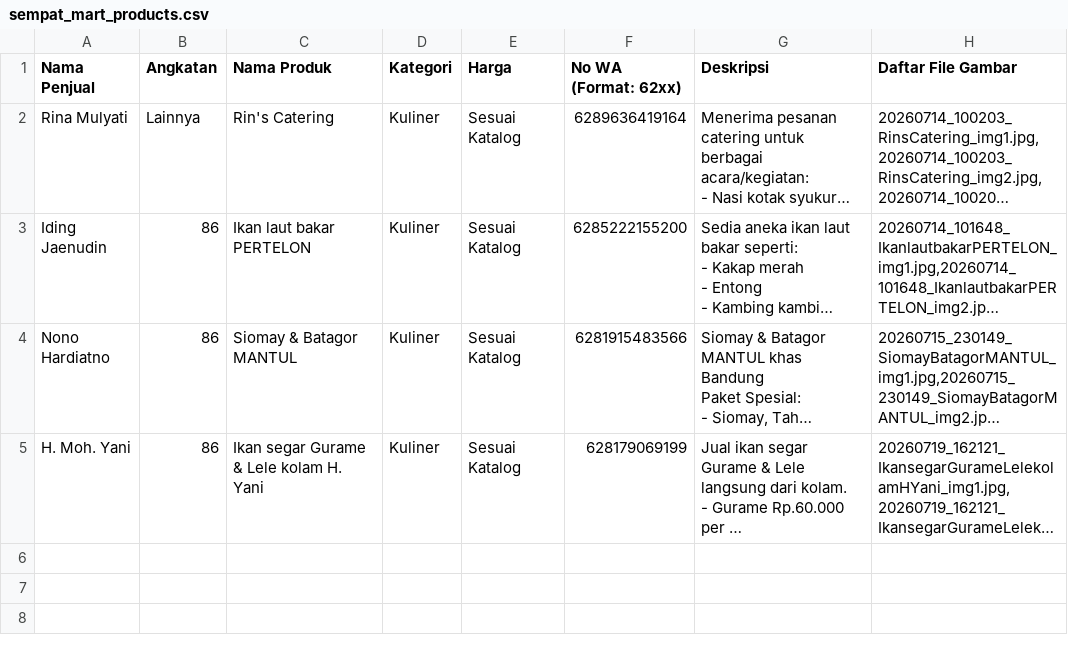
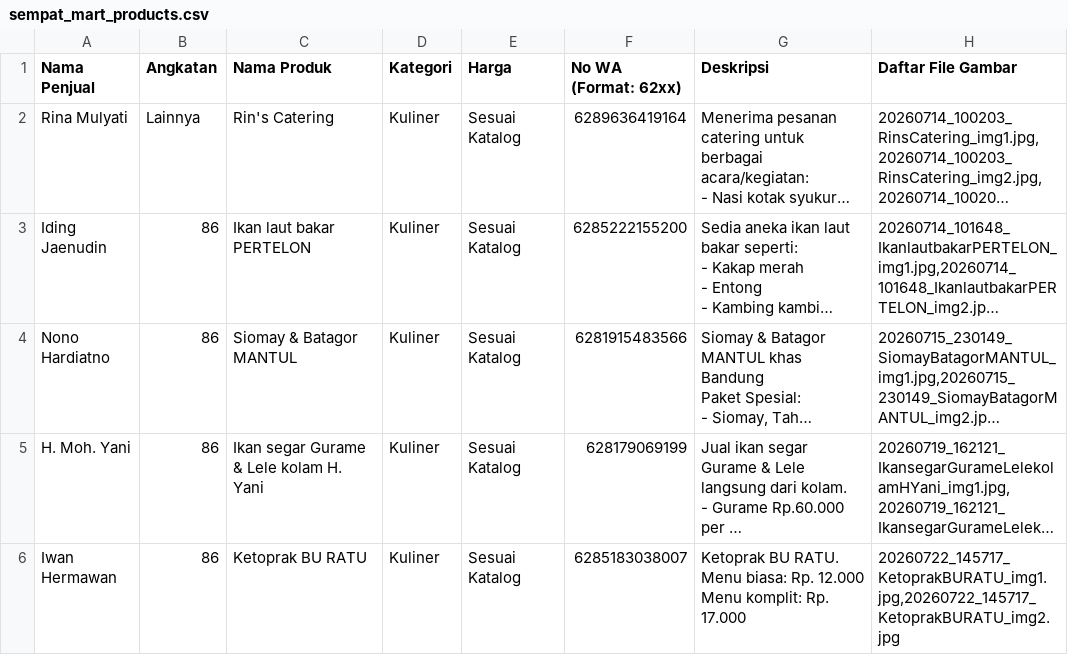
Before and after one commit to hsupriyatno/Sempat-Mart, a CSV file: sempat_mart_products.csv, drawn as a sheet; long unchanged cells end in …; ↵ is a line break in a cell; the diff names each change by its address in the sheet, - before the commit and + after, or states it on an @@ line.

Commit message:
Add files via upload

```diff
--- a/sempat_mart_products.csv
+++ b/sempat_mart_products.csv
+row 6: Iwan Hermawan | 86 | Ketoprak BU RATU | Kuliner | Sesuai Katalog | 6285183038007 | Ketoprak BU RATU. ↵ Menu biasa: Rp. 12.000 ↵ Menu komplit: Rp. 17.000 | 20260722_145717_KetoprakBURATU_img1.jpg,20260722_145717_KetoprakBURATU_img2.jpg
```
